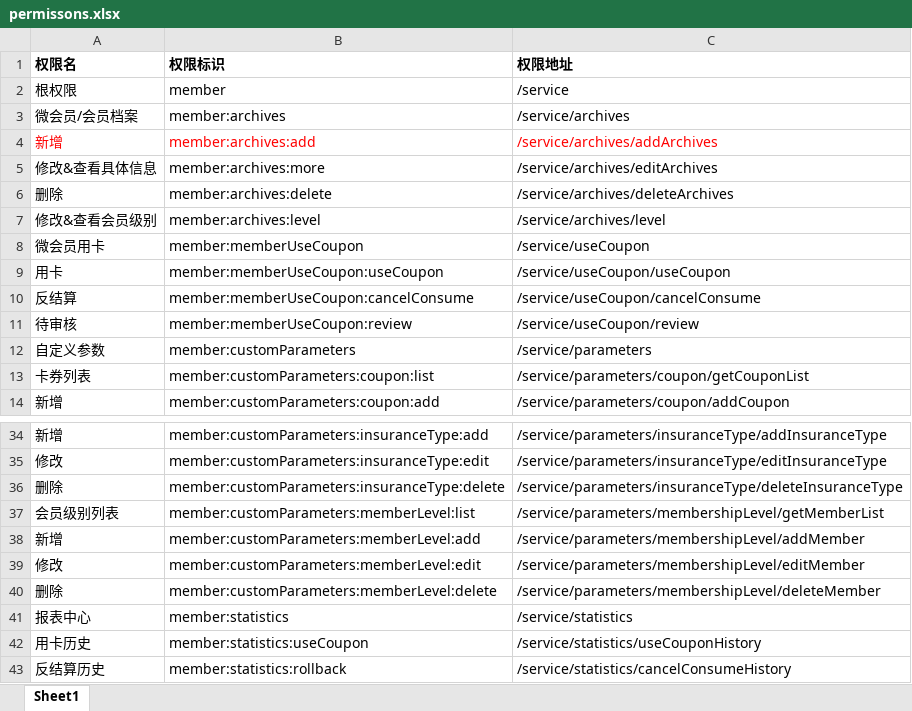
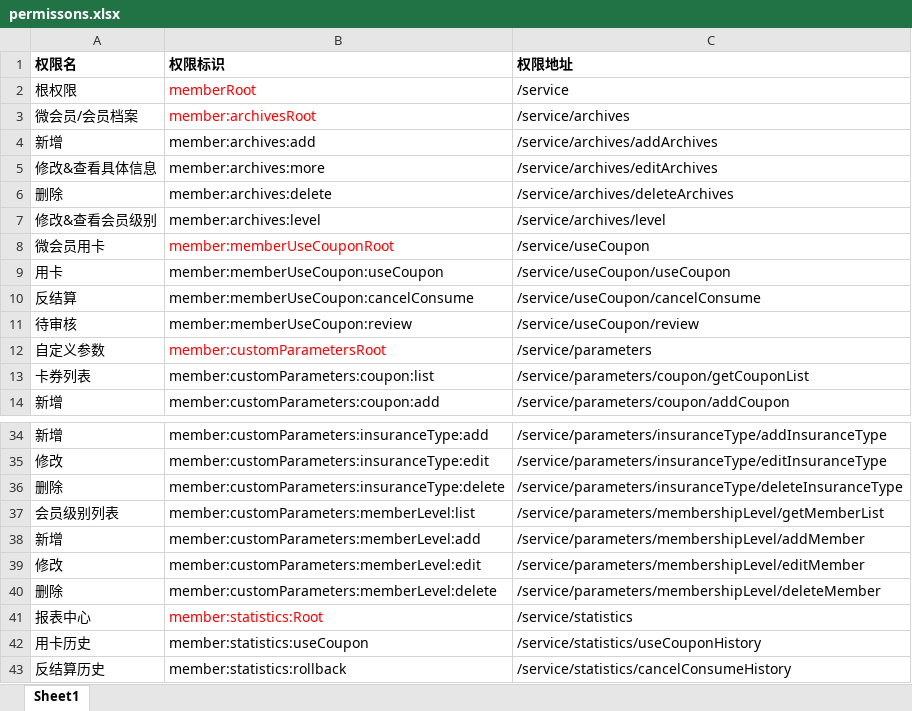
Before and after one commit to etoyz/shunhe.member, an Excel workbook: permissons.xlsx, sheet Sheet1, drawn as a sheet; only a part is shown, gaps mark what is left out; values as stored, in another font and other column widths than the file's, no borders; the diff names each change by its address in the sheet, - before the commit and + after, or states it on an @@ line.

```diff
--- a/permissons.xlsx (sheet Sheet1)
+++ b/permissons.xlsx (sheet Sheet1)
-B2 (权限标识): member
+B2 (权限标识): memberRoot
-B2:B3 text colour: black
+B2:B3 text colour: #FF0000
-B3 (权限标识): member:archives
+B3 (权限标识): member:archivesRoot
-A4:C4 text colour: #FF0000
+A4:C4 text colour: black
-B8 (权限标识): member:memberUseCoupon
+B8 (权限标识): member:memberUseCouponRoot
-B8 text colour: black
+B8 text colour: #FF0000
-B12 (权限标识): member:customParameters
+B12 (权限标识): member:customParametersRoot
-B12 text colour: black
+B12 text colour: #FF0000
-B41 (权限标识): member:statistics
+B41 (权限标识): member:statistics:Root
-B41 text colour: black
+B41 text colour: #FF0000
```
Also changed, not shown: 3 other files.
